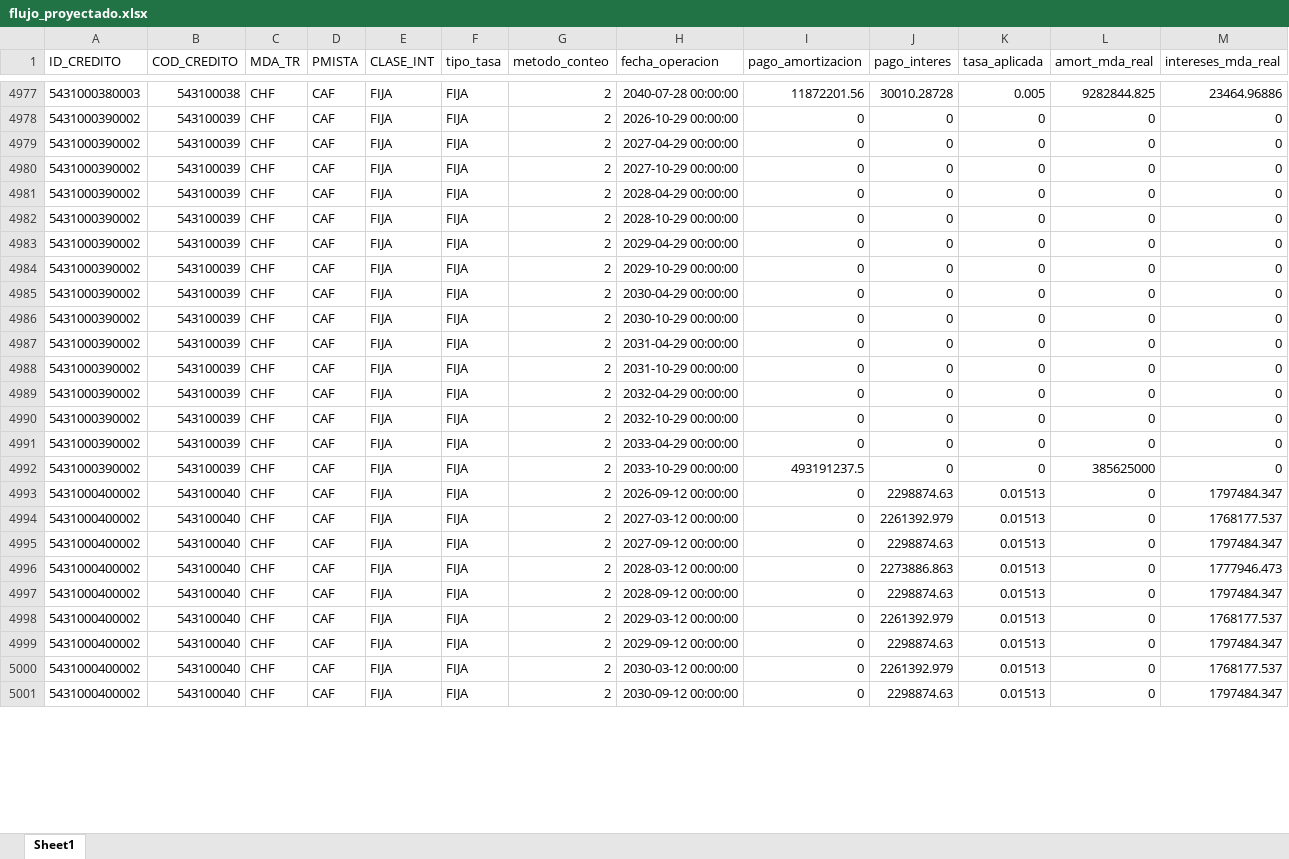
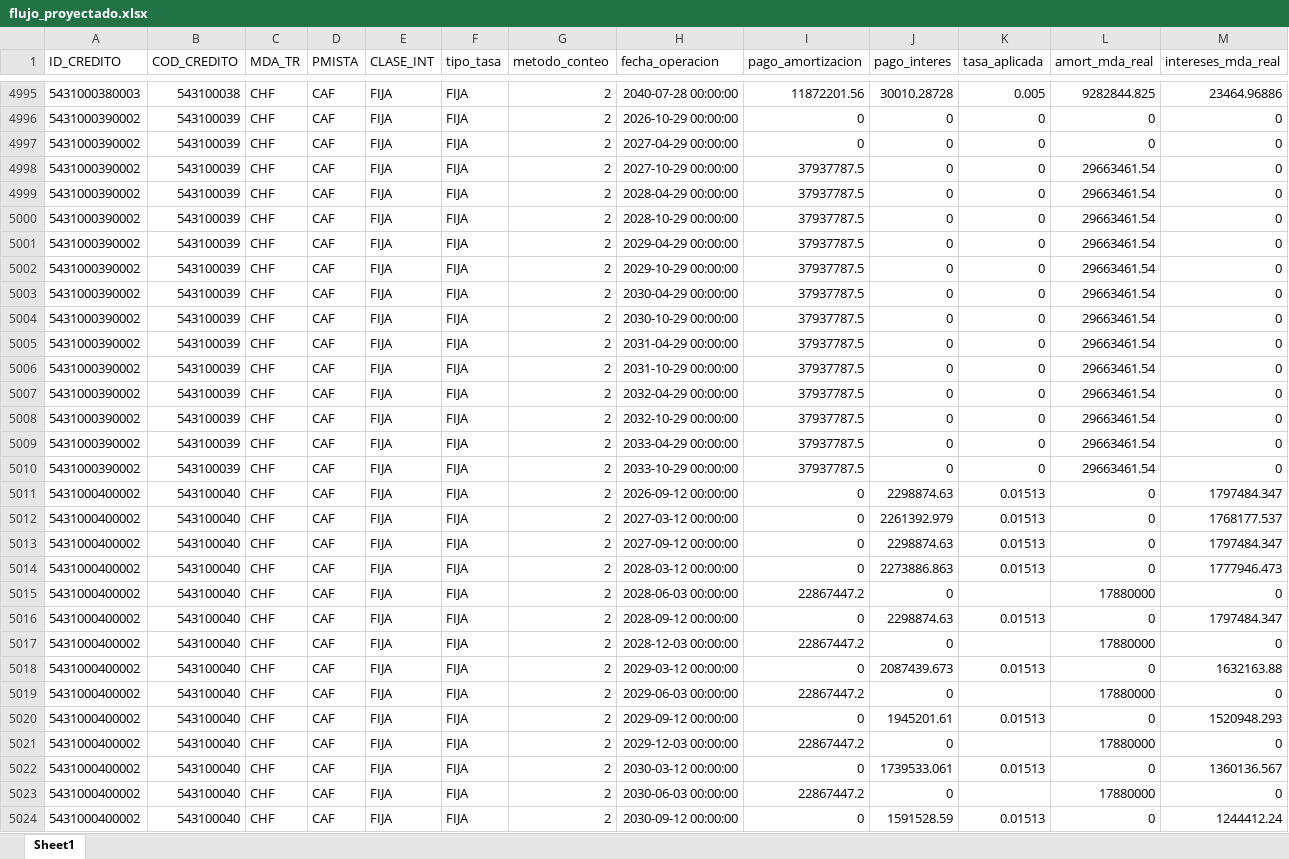
Before and after one commit to pguzman201510-maker/flujos_debt, an Excel workbook: flujo_proyectado.xlsx, sheet Sheet1, drawn as a sheet; only a part is shown, gaps mark what is left out; values as stored, in another font and other column widths than the file's, no borders; addresses are those after the commit; the diff covers the shown part only; the diff names each change by its address in the sheet, - before the commit and + after, or states it on an @@ line.

```diff
--- a/flujo_proyectado.xlsx (sheet Sheet1)
+++ b/flujo_proyectado.xlsx (sheet Sheet1)
-I4998:I5009 (pago_amortizacion): 0
+I4998:I5009 (pago_amortizacion): 37937787.5
-L4998:L5009 (amort_mda_real): 0
+L4998:L5009 (amort_mda_real): 29663461.54
-I5010 (pago_amortizacion): 493191237.5
+I5010 (pago_amortizacion): 37937787.5
-L5010 (amort_mda_real): 385625000
+L5010 (amort_mda_real): 29663461.54
+row 5015: 5431000400002 | 543100040 | CHF | CAF | FIJA | FIJA | 2 | 2028-06-03 00:00:00 | 22867447.2 | 0 |  | 17880000 | 0
+row 5017: 5431000400002 | 543100040 | CHF | CAF | FIJA | FIJA | 2 | 2028-12-03 00:00:00 | 22867447.2 | 0 |  | 17880000 | 0
-J5018 (pago_interes): 2261392.979
+J5018 (pago_interes): 2087439.673
-M5018 (intereses_mda_real): 1768177.537
+M5018 (intereses_mda_real): 1632163.88
+row 5019: 5431000400002 | 543100040 | CHF | CAF | FIJA | FIJA | 2 | 2029-06-03 00:00:00 | 22867447.2 | 0 |  | 17880000 | 0
-J5020 (pago_interes): 2298874.63
+J5020 (pago_interes): 1945201.61
-M5020 (intereses_mda_real): 1797484.347
+M5020 (intereses_mda_real): 1520948.293
+row 5021: 5431000400002 | 543100040 | CHF | CAF | FIJA | FIJA | 2 | 2029-12-03 00:00:00 | 22867447.2 | 0 |  | 17880000 | 0
-J5022 (pago_interes): 2261392.979
+J5022 (pago_interes): 1739533.061
-M5022 (intereses_mda_real): 1768177.537
+M5022 (intereses_mda_real): 1360136.567
+row 5023: 5431000400002 | 543100040 | CHF | CAF | FIJA | FIJA | 2 | 2030-06-03 00:00:00 | 22867447.2 | 0 |  | 17880000 | 0
-J5024 (pago_interes): 2298874.63
+J5024 (pago_interes): 1591528.59
-M5024 (intereses_mda_real): 1797484.347
+M5024 (intereses_mda_real): 1244412.24
```
Also changed, not shown: 37 added rows and 220 edited cells elsewhere in this sheet, 1 other file.
